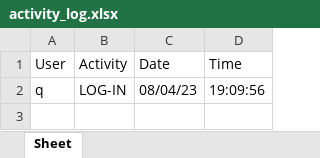
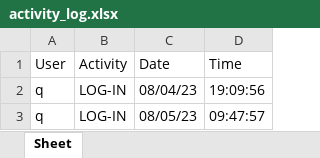
Before and after one commit to Aum8/Malkhana-Managment-System, an Excel workbook: databases/activity_log.xlsx, sheet Sheet, drawn as a sheet; values as stored, in another font and other column widths than the file's, no borders; the diff names each change by its address in the sheet, - before the commit and + after, or states it on an @@ line.

```diff
--- a/databases/activity_log.xlsx (sheet Sheet)
+++ b/databases/activity_log.xlsx (sheet Sheet)
+row 3: q | LOG-IN | 08/05/23 | 09:47:57
```
Also changed, not shown: 1 other file.
